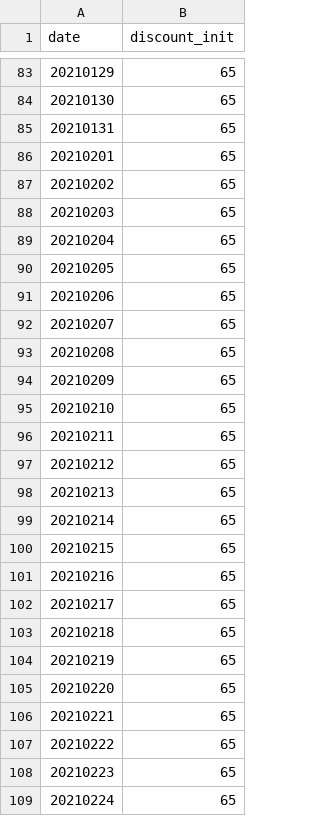
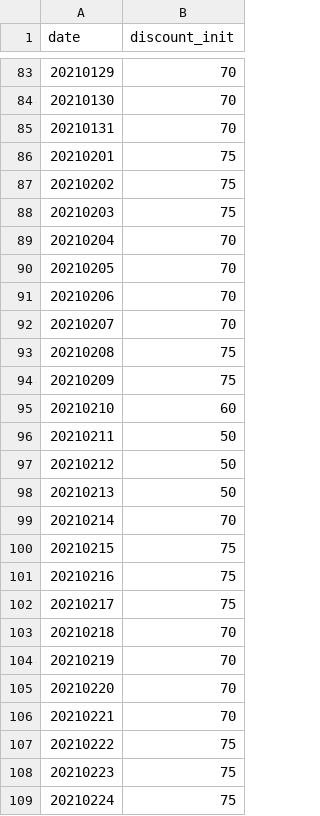
Before and after one commit to lepetitprinz/car_rental_dynamic_pricing_poc, a CSV file: ref/discount/discount_init.csv, drawn as a sheet; only a part is shown, gaps mark what is left out; the diff covers the shown part only.

```diff
--- a/ref/discount/discount_init.csv
+++ b/ref/discount/discount_init.csv
@@ -83,27 +83,27 @@ date	discount_init
-20210129	65
-20210130	65
-20210131	65
-20210201	65
-20210202	65
-20210203	65
-20210204	65
-20210205	65
-20210206	65
-20210207	65
-20210208	65
-20210209	65
-20210210	65
-20210211	65
-20210212	65
-20210213	65
-20210214	65
-20210215	65
-20210216	65
-20210217	65
-20210218	65
-20210219	65
-20210220	65
-20210221	65
-20210222	65
-20210223	65
-20210224	65
+20210129	70
+20210130	70
+20210131	70
+20210201	75
+20210202	75
+20210203	75
+20210204	70
+20210205	70
+20210206	70
+20210207	70
+20210208	75
+20210209	75
+20210210	60
+20210211	50
+20210212	50
+20210213	50
+20210214	70
+20210215	75
+20210216	75
+20210217	75
+20210218	70
+20210219	70
+20210220	70
+20210221	70
+20210222	75
+20210223	75
+20210224	75
```
Also changed, not shown: 31 edited cells elsewhere in this file, ref/capa/capa_hx_car.csv, ref/capa/capa_hx_model.csv, 33 other files.
